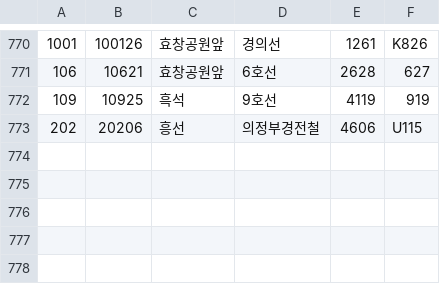
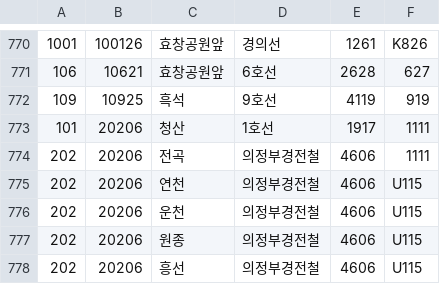
Before and after one commit to wandol/commuting-crw, a CSV file: src/main/resources/sri_subway_all_v4.csv, drawn as a sheet; only a part is shown, gaps mark what is left out; the diff names each change by its address in the sheet, - before the commit and + after, or states it on an @@ line.

```diff
--- a/src/main/resources/sri_subway_all_v4.csv
+++ b/src/main/resources/sri_subway_all_v4.csv
+row 773: 101 | 20206 | 청산 | 1호선 | 1917 | 1111
+row 774: 202 | 20206 | 전곡 | 의정부경전철 | 4606 | 1111
+row 775: 202 | 20206 | 연천 | 의정부경전철 | 4606 | U115
+row 776: 202 | 20206 | 운천 | 의정부경전철 | 4606 | U115
+row 777: 202 | 20206 | 원종 | 의정부경전철 | 4606 | U115
```
Also changed, not shown: 4 other files.
